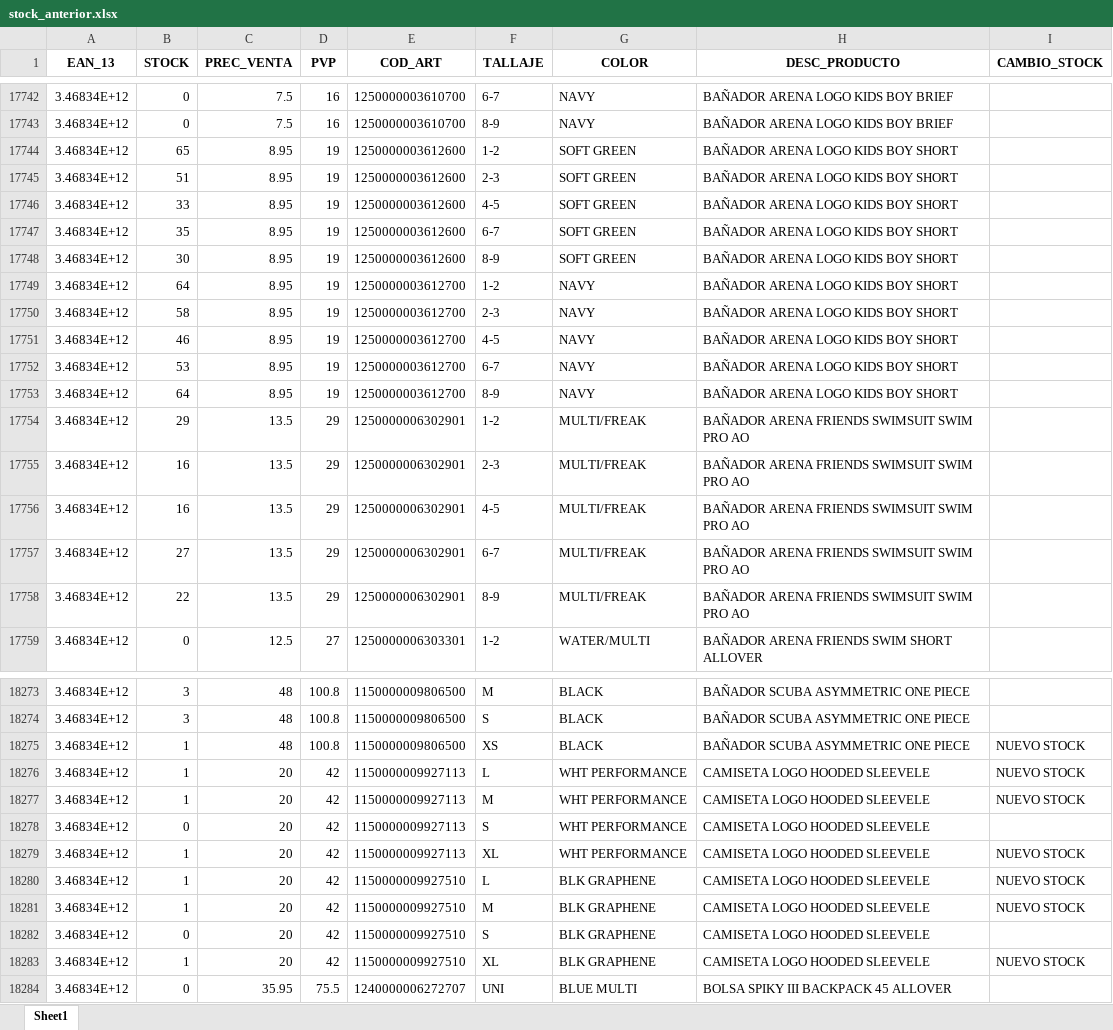
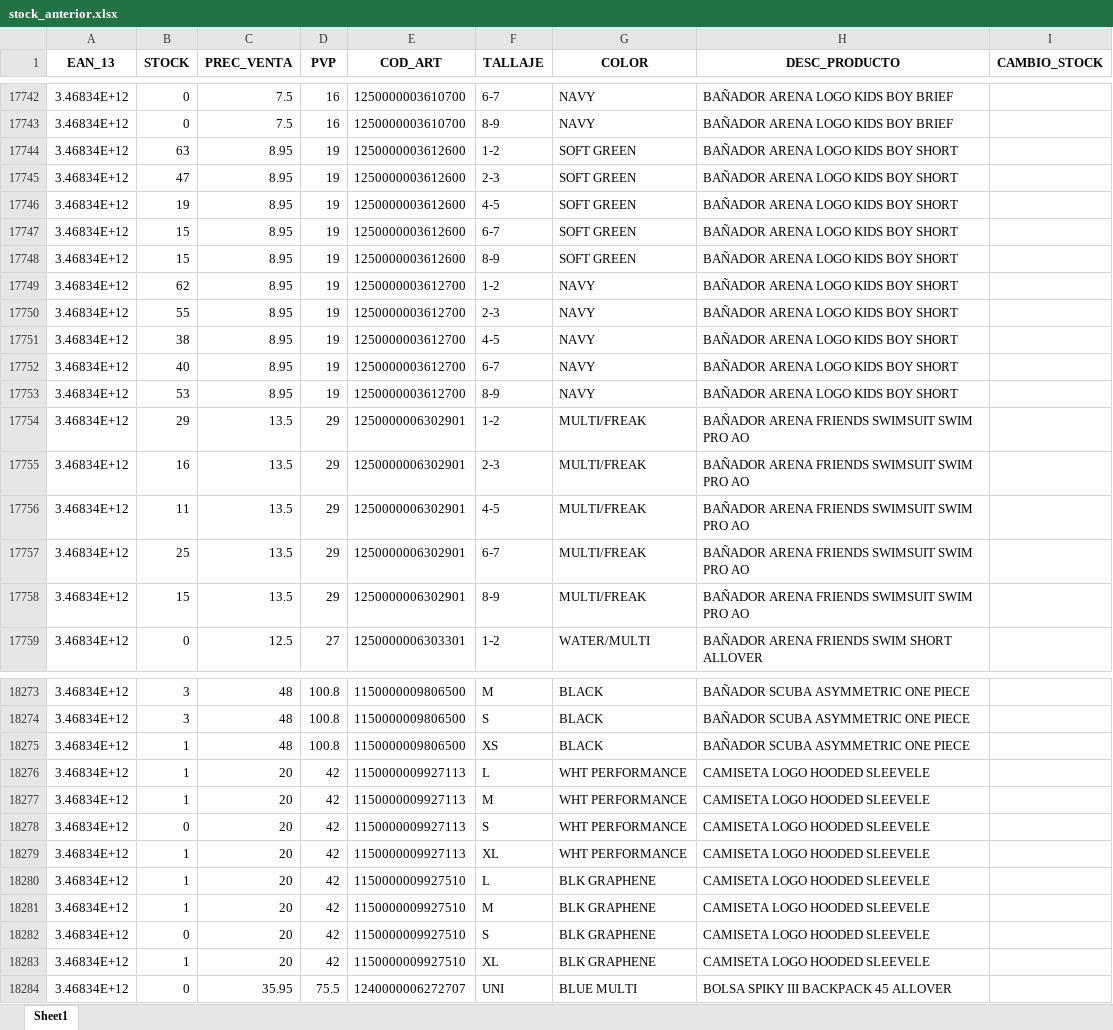
Before and after one commit to diazvjuanjo/stock_alert, an Excel workbook: stock_anterior.xlsx, sheet Sheet1, drawn as a sheet; only a part is shown, gaps mark what is left out; values as stored, in another font and other column widths than the file's, no borders; the diff covers the shown part only; the diff names each change by its address in the sheet, - before the commit and + after, or states it on an @@ line.

```diff
--- a/stock_anterior.xlsx (sheet Sheet1)
+++ b/stock_anterior.xlsx (sheet Sheet1)
-B17744 (STOCK): 65
+B17744 (STOCK): 63
-B17745 (STOCK): 51
+B17745 (STOCK): 47
-B17746 (STOCK): 33
+B17746 (STOCK): 19
-B17747 (STOCK): 35
+B17747 (STOCK): 15
-B17748 (STOCK): 30
+B17748 (STOCK): 15
-B17749 (STOCK): 64
+B17749 (STOCK): 62
-B17750 (STOCK): 58
+B17750 (STOCK): 55
-B17751 (STOCK): 46
+B17751 (STOCK): 38
-B17752 (STOCK): 53
+B17752 (STOCK): 40
-B17753 (STOCK): 64
+B17753 (STOCK): 53
-B17756 (STOCK): 16
+B17756 (STOCK): 11
-B17757 (STOCK): 27
+B17757 (STOCK): 25
-B17758 (STOCK): 22
+B17758 (STOCK): 15
-I18275:I18277 (CAMBIO_STOCK): NUEVO STOCK
+I18275:I18277 (CAMBIO_STOCK): (empty)
-I18279:I18281 (CAMBIO_STOCK): NUEVO STOCK
+I18279:I18281 (CAMBIO_STOCK): (empty)
-I18283 (CAMBIO_STOCK): NUEVO STOCK
+I18283 (CAMBIO_STOCK): (empty)
```
Also changed, not shown: 308 edited cells elsewhere in this sheet.
